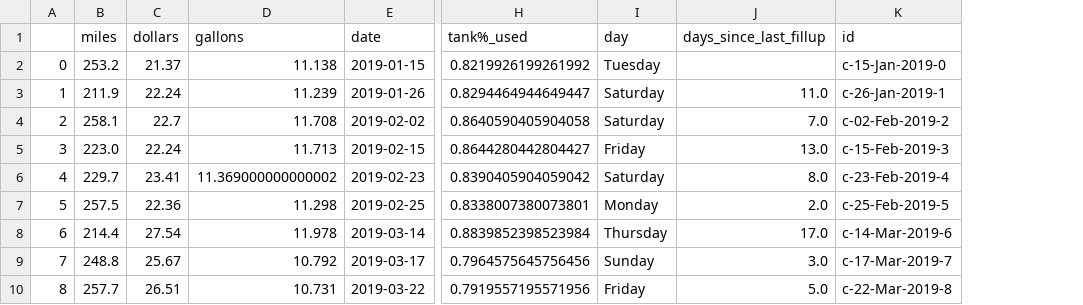
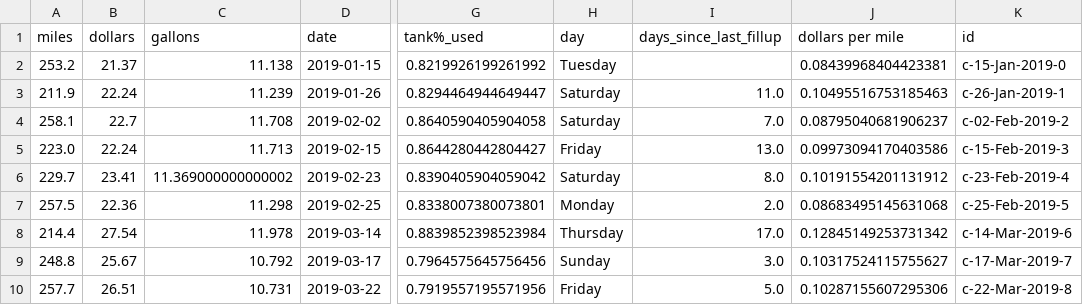
Before and after one commit to ethanfuerst/mpg-dashboard, a CSV file: clean_c_data.csv, drawn as a sheet; only a part is shown, gaps mark what is left out; removed rows and columns are numbered as before the commit, all else as after; the diff names each change by its address in the sheet, - before the commit and + after, or states it on an @@ line.

Commit message:
added $permile column

```diff
--- a/clean_c_data.csv
+++ b/clean_c_data.csv
-column A, rows 2-10: 0 | 1 | 2 | 3 | 4 | 5 | 6 | 7 | 8
+column J (dollars per mile), rows 2-10: 0.08439968404423381 | 0.10495516753185463 | 0.08795040681906237 | 0.09973094170403586 | 0.10191554201131912 | 0.08683495145631068 | 0.12845149253731342 | 0.10317524115755627 | 0.10287155607295306
```
Also changed, not shown: clean_m_data.csv, 1 other file.
